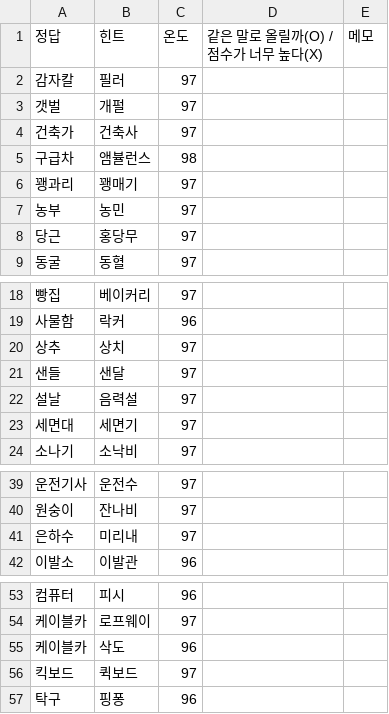
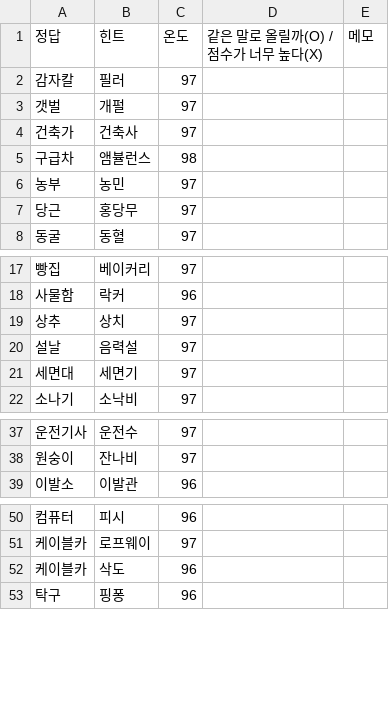
Before and after one commit to cykimh/mirboard, a CSV file: scripts/wordtemp-data/review/near-answer.csv, drawn as a sheet; only a part is shown, gaps mark what is left out; the diff names each change by its address in the sheet, - before the commit and + after, or states it on an @@ line.

```diff
--- a/scripts/wordtemp-data/review/near-answer.csv
+++ b/scripts/wordtemp-data/review/near-answer.csv
-row 6: 꽹과리 | 꽹매기 | 97
-row 21: 샌들 | 샌달 | 97
-row 41: 은하수 | 미리내 | 97
-row 56: 킥보드 | 퀵보드 | 97
```
Also changed, not shown: scripts/wordtemp-data/data/bank-dropped.tsv, scripts/wordtemp-data/review/review-sample.csv, 18 other files.
